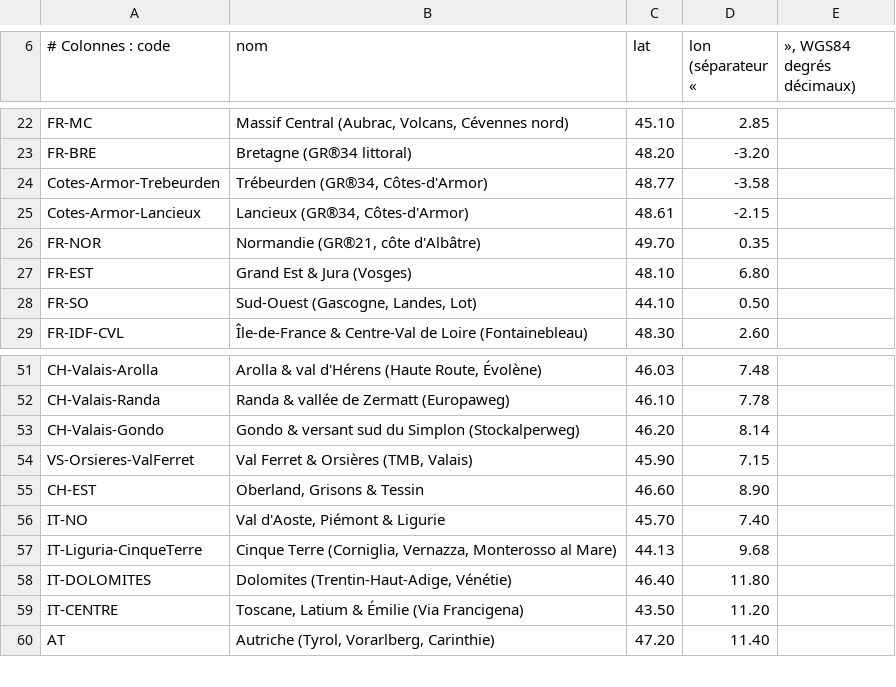
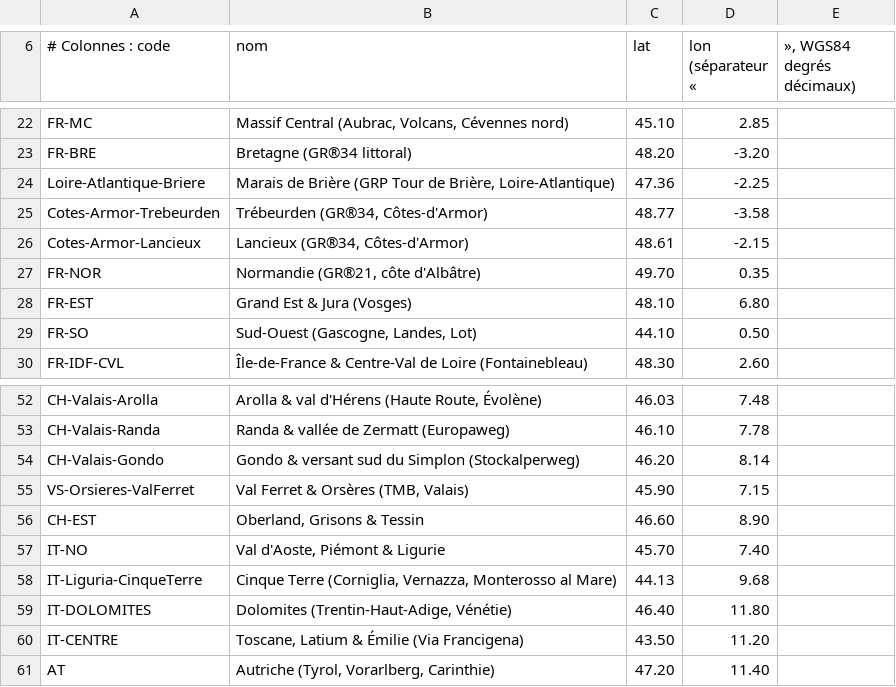
Before and after one commit to clementaes-omw/veille-sentiers-europe, a CSV file: referentiel/zones-coords.csv, drawn as a sheet; only a part is shown, gaps mark what is left out.

```diff
--- a/referentiel/zones-coords.csv
+++ b/referentiel/zones-coords.csv
@@ -23,2 +23,3 @@ FR-MC;Massif Central (Aubrac, Volcans, Cévennes nord);45.10;2.85
 FR-BRE;Bretagne (GR®34 littoral);48.20;-3.20
+Loire-Atlantique-Briere;Marais de Brière (GRP Tour de Brière, Loire-Atlantique);47.36;-2.25
 Cotes-Armor-Trebeurden;Trébeurden (GR®34, Côtes-d'Armor);48.77;-3.58
@@ -53,3 +54,3 @@ CH-Valais-Randa;Randa & vallée de Zermatt (Europaweg);46.10;7.78
 CH-Valais-Gondo;Gondo & versant sud du Simplon (Stockalperweg);46.20;8.14
-VS-Orsieres-ValFerret;Val Ferret & Orsières (TMB, Valais);45.90;7.15
+VS-Orsieres-ValFerret;Val Ferret & Orsères (TMB, Valais);45.90;7.15
 CH-EST;Oberland, Grisons & Tessin;46.60;8.90
```
Also changed, not shown: 1 other file.
